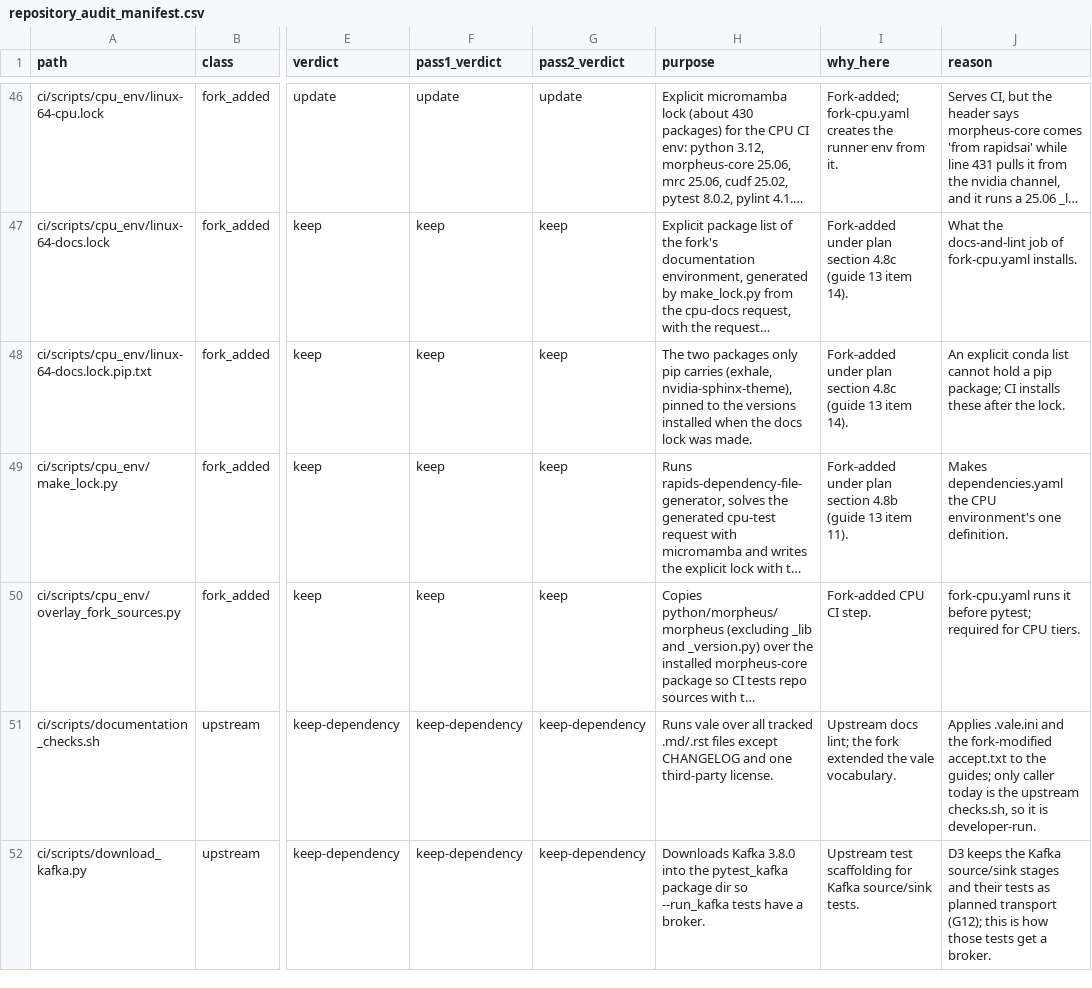
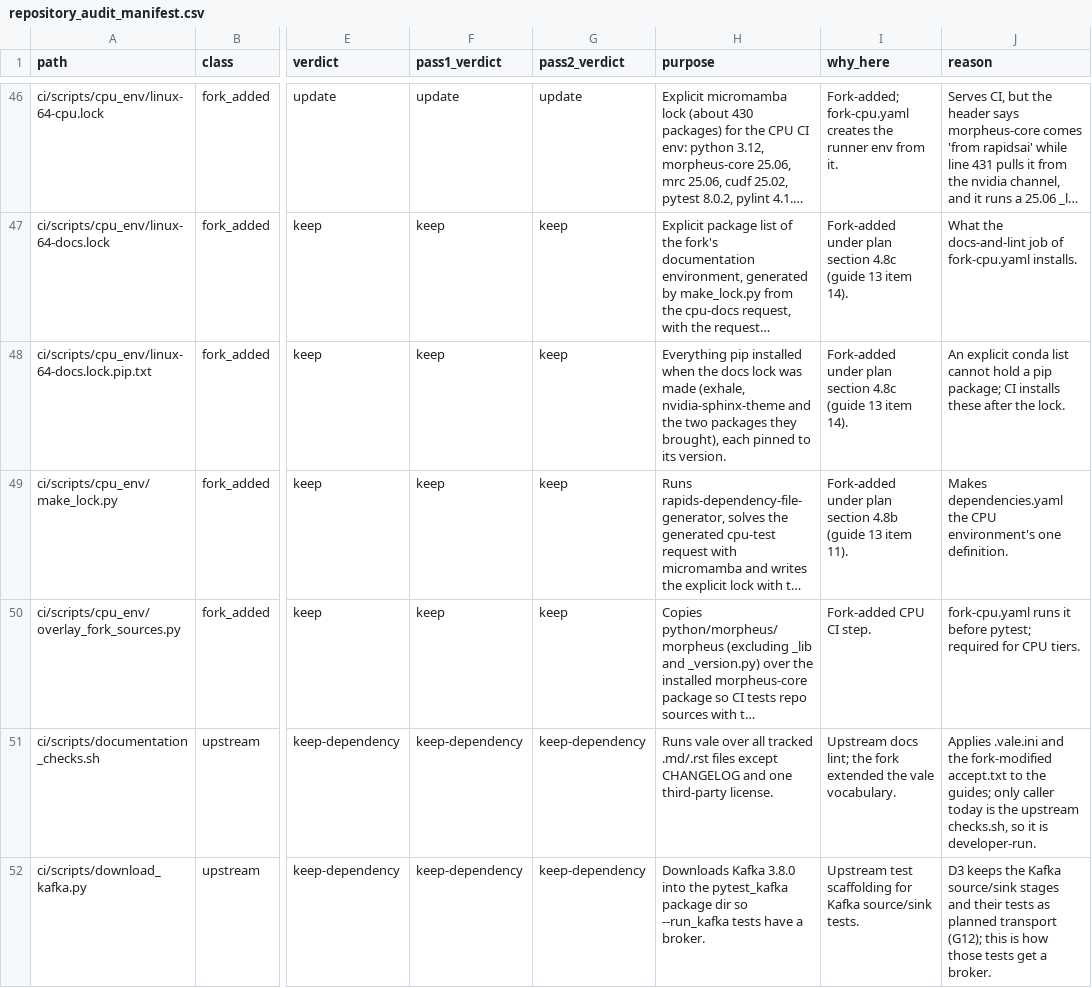
Before and after one commit to kj299/Morpheus, a CSV file: ci/artifacts/repository_audit_manifest.csv, drawn as a sheet; only a part is shown, gaps mark what is left out; long unchanged cells end in …; the diff names each change by its address in the sheet, - before the commit and + after, or states it on an @@ line.

```diff
--- a/ci/artifacts/repository_audit_manifest.csv
+++ b/ci/artifacts/repository_audit_manifest.csv
-H48 (purpose): The two packages only pip carries (exhale, nvidia-sphinx-theme), pinned to the versions installed when the docs lock was made.
+H48 (purpose): Everything pip installed when the docs lock was made (exhale, nvidia-sphinx-theme and the two packages they brought), each pinned to its version.
```
Also changed, not shown: 4 other files.
